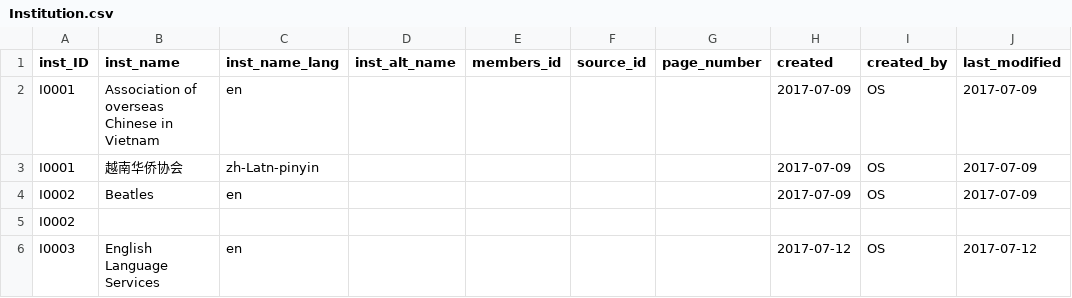
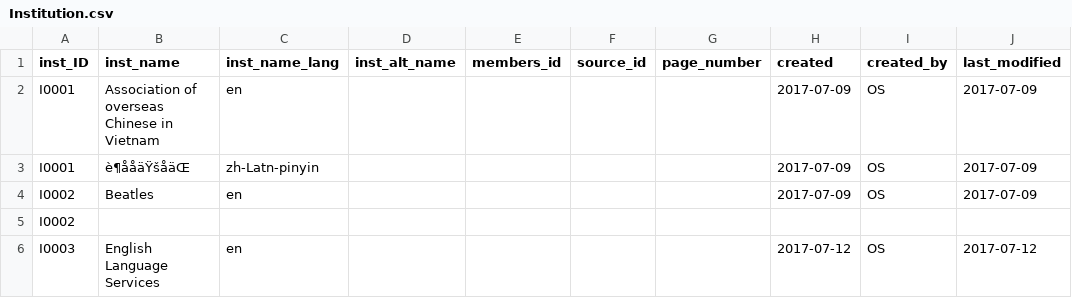
Before and after one commit to duncdrum/mini-reading, a CSV file: Institution.csv, drawn as a sheet; only a part is shown; the diff names each change by its address in the sheet, - before the commit and + after, or states it on an @@ line.

```diff
--- a/Institution.csv
+++ b/Institution.csv
-B3 (inst_name): 越南华侨协会
+B3 (inst_name): è¶ååäŸšåäŒ
```
Also changed, not shown: Person.csv, helper/data_dictionary.csv, 6 other files.
